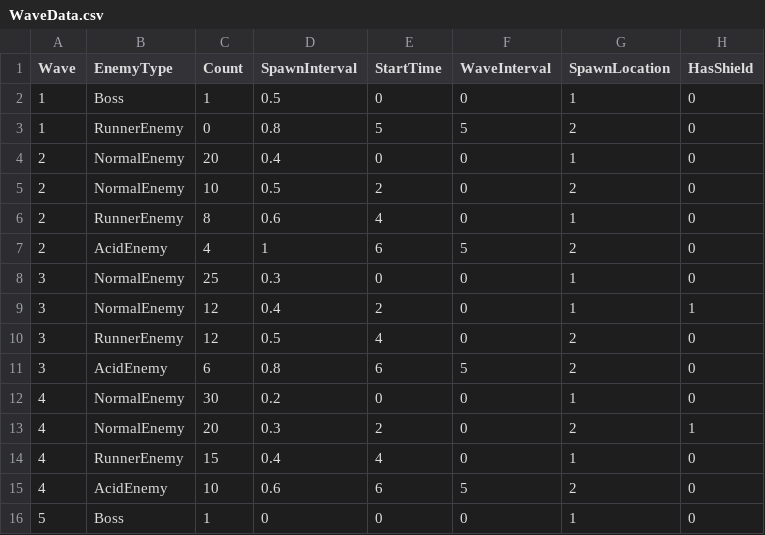
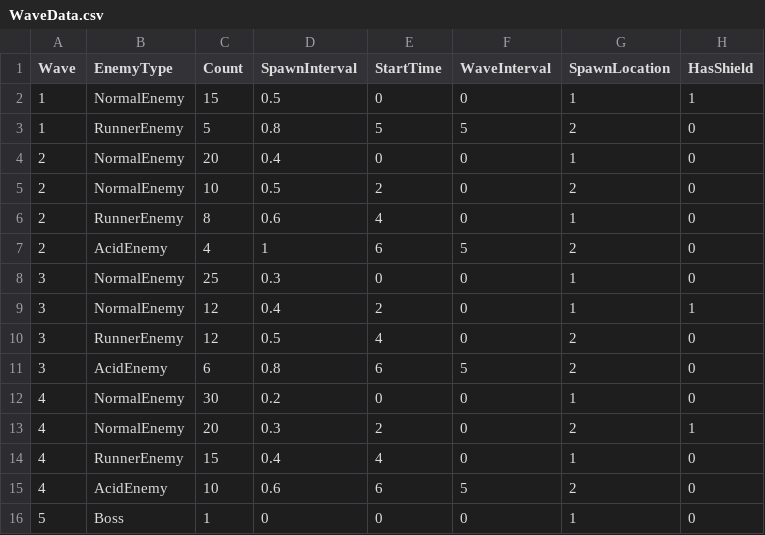
Before and after one commit to meronpanun/MyGame3D2, a CSV file: 3DShooting/3DShooting/data/CSV/WaveData.csv, drawn as a sheet.

```diff
--- a/3DShooting/3DShooting/data/CSV/WaveData.csv
+++ b/3DShooting/3DShooting/data/CSV/WaveData.csv
@@ -1,4 +1,4 @@
 Wave,EnemyType,Count,SpawnInterval,StartTime,WaveInterval,SpawnLocation,HasShield
-1,Boss,1,0.5,0,0,1,0
-1,RunnerEnemy,0,0.8,5,5,2,0
+1,NormalEnemy,15,0.5,0,0,1,1
+1,RunnerEnemy,5,0.8,5,5,2,0
 2,NormalEnemy,20,0.4,0,0,1,0
```
Also changed, not shown: 6 other files.
